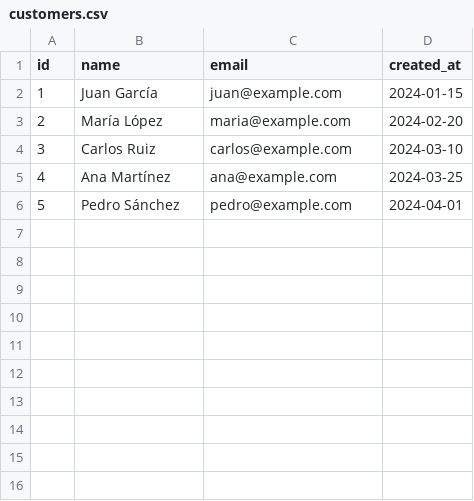
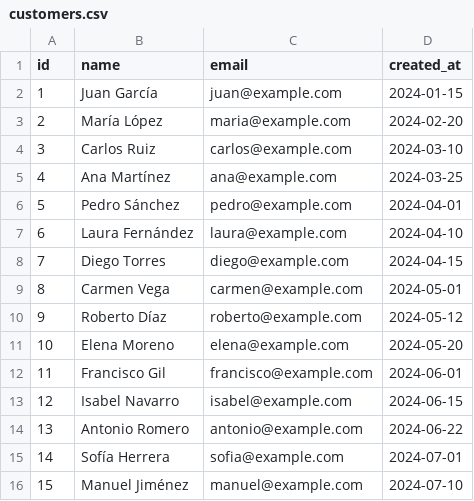
Before and after one commit to xMigma/etl-studio, a CSV file: data/bronze/customers.csv, drawn as a sheet; the diff names each change by its address in the sheet, - before the commit and + after, or states it on an @@ line.

Commit message:
Update CSV data

```diff
--- a/data/bronze/customers.csv
+++ b/data/bronze/customers.csv
+row 7: 6 | Laura Fernández | laura@example.com | 2024-04-10
+row 8: 7 | Diego Torres | diego@example.com | 2024-04-15
+row 9: 8 | Carmen Vega | carmen@example.com | 2024-05-01
+row 10: 9 | Roberto Díaz | roberto@example.com | 2024-05-12
+row 11: 10 | Elena Moreno | elena@example.com | 2024-05-20
+row 12: 11 | Francisco Gil | francisco@example.com | 2024-06-01
+row 13: 12 | Isabel Navarro | isabel@example.com | 2024-06-15
+row 14: 13 | Antonio Romero | antonio@example.com | 2024-06-22
+row 15: 14 | Sofía Herrera | sofia@example.com | 2024-07-01
+row 16: 15 | Manuel Jiménez | manuel@example.com | 2024-07-10
```
Also changed, not shown: 3 other files.
